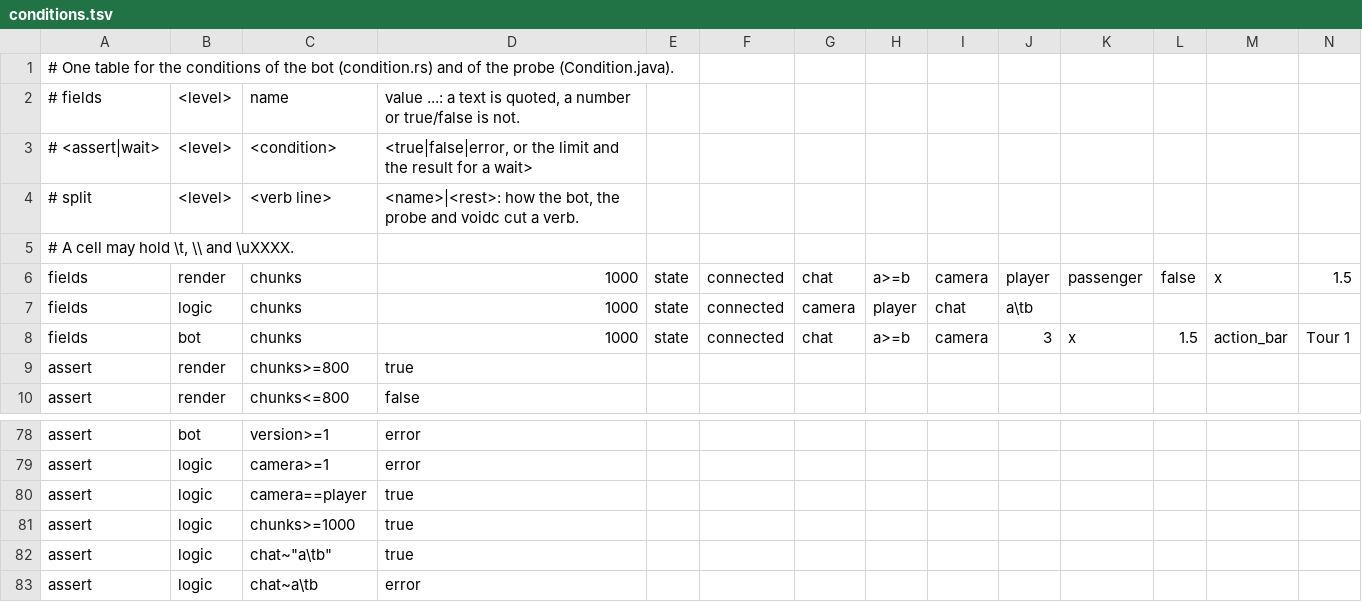
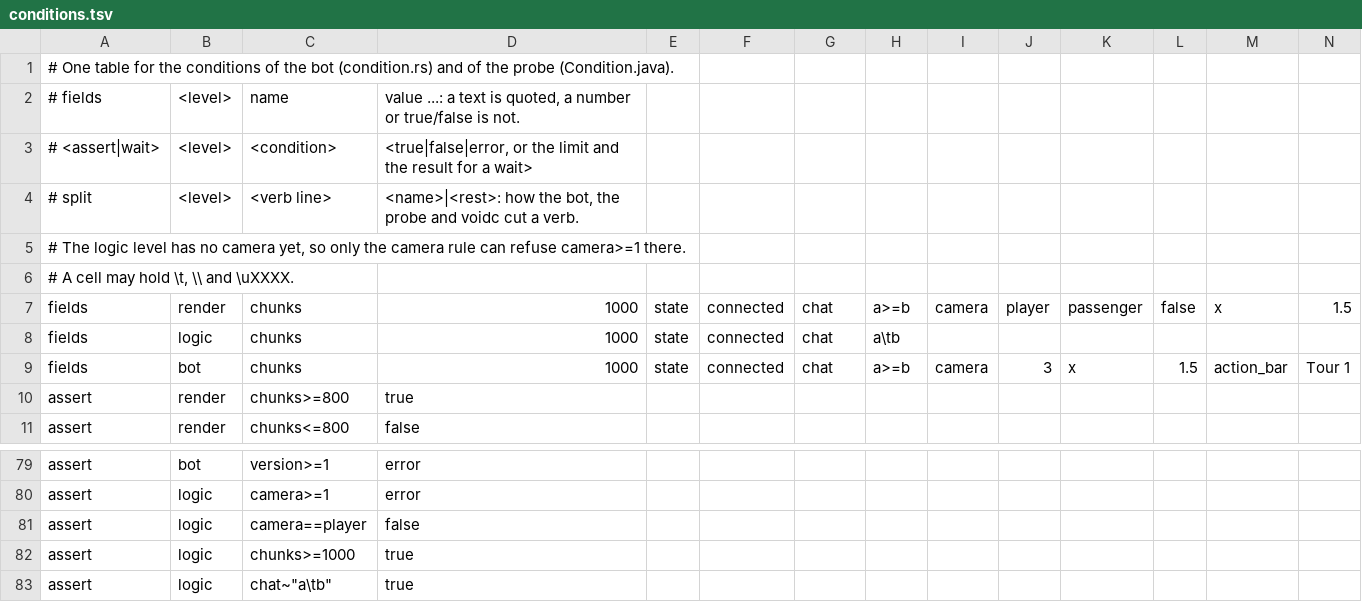
Before and after one commit to VoidMinecraft/VoidMC, a TSV file: void-clients/conditions.tsv, drawn as a sheet; only a part is shown, gaps mark what is left out; the shorter side is filled out with more unchanged rows; addresses are those after the commit; rows hold the shown columns only; the diff names each change by its address in the sheet, - before the commit and + after, or states it on an @@ line.

Commit message:
test(clients): the logic level has no camera, so only the camera rule refuses camera>=1 there

```diff
--- a/void-clients/conditions.tsv
+++ b/void-clients/conditions.tsv
+row 5: # The logic level has no camera yet, so only the camera rule can refuse camera>=1 there.
-G8: camera
+G8: chat
-H8: player
+H8: a\tb
-I8: chat
+I8: (empty)
-J8: a\tb
+J8: (empty)
-D81: true
+D81: false
```
